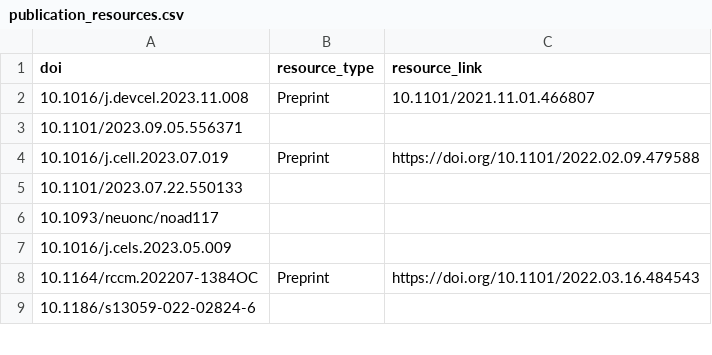
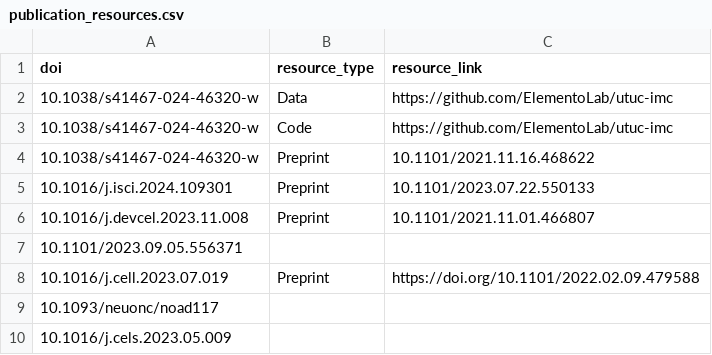
Before and after one commit to afrendeiro/afrendeiro.github.io, a CSV file: publication_resources.csv, drawn as a sheet; only a part is shown; the shorter side is filled out with more unchanged rows.

```diff
--- a/publication_resources.csv
+++ b/publication_resources.csv
@@ -1,2 +1,6 @@
 doi,resource_type,resource_link
+10.1038/s41467-024-46320-w,Data,https://github.com/ElementoLab/utuc-imc
+10.1038/s41467-024-46320-w,Code,https://github.com/ElementoLab/utuc-imc
+10.1038/s41467-024-46320-w,Preprint,10.1101/2021.11.16.468622
+10.1016/j.isci.2024.109301,Preprint,10.1101/2023.07.22.550133
 10.1016/j.devcel.2023.11.008,Preprint,10.1101/2021.11.01.466807
@@ -4,3 +8,2 @@ doi,resource_type,resource_link
 10.1016/j.cell.2023.07.019,Preprint,https://doi.org/10.1101/2022.02.09.479588
-10.1101/2023.07.22.550133,,
 10.1093/neuonc/noad117,,
```
Also changed, not shown: publications.csv, 2 other files.
